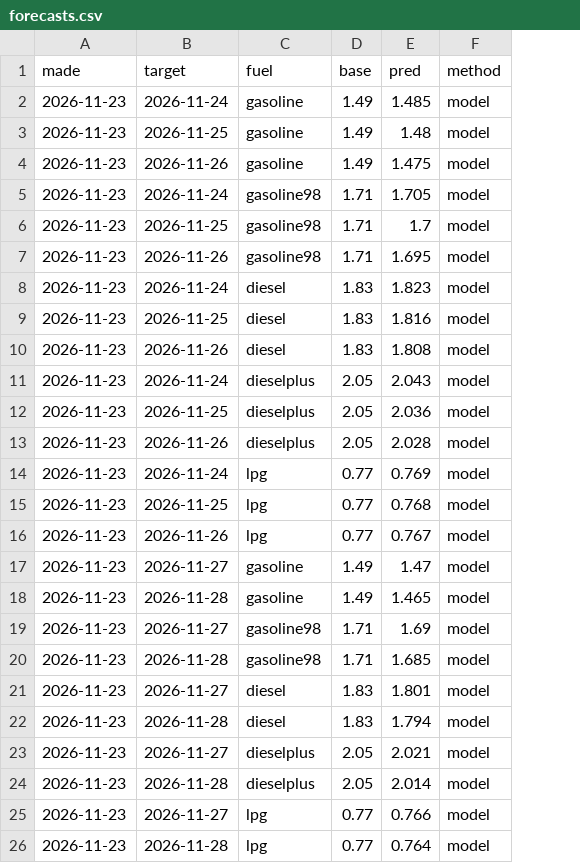
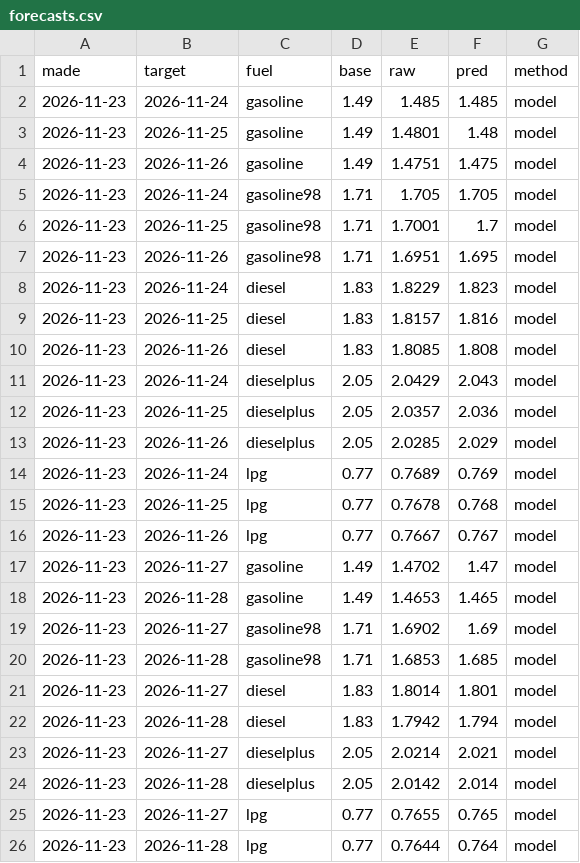
Before and after one commit to nikx111/gorivo, a CSV file: data/forecasts.csv, drawn as a sheet; addresses are those after the commit; the diff names each change by its address in the sheet, - before the commit and + after, or states it on an @@ line.

```diff
--- a/data/forecasts.csv
+++ b/data/forecasts.csv
+column E (raw), rows 2-26: 1.485 | 1.4801 | 1.4751 | 1.705 | 1.7001 | 1.6951 | 1.8229 | 1.8157 | 1.8085 | 2.0429 | 2.0357 | 2.0285 | 0.7689 | 0.7678 | 0.7667 | 1.4702 | 1.4653 | 1.6902 | 1.6853 | 1.8014 | 1.7942 | 2.0214 | 2.0142 | 0.7655 | 0.7644
-F13 (pred): 2.028
+F13 (pred): 2.029
-F25 (pred): 0.766
+F25 (pred): 0.765
```
Also changed, not shown: data/history.csv, 9 other files.
